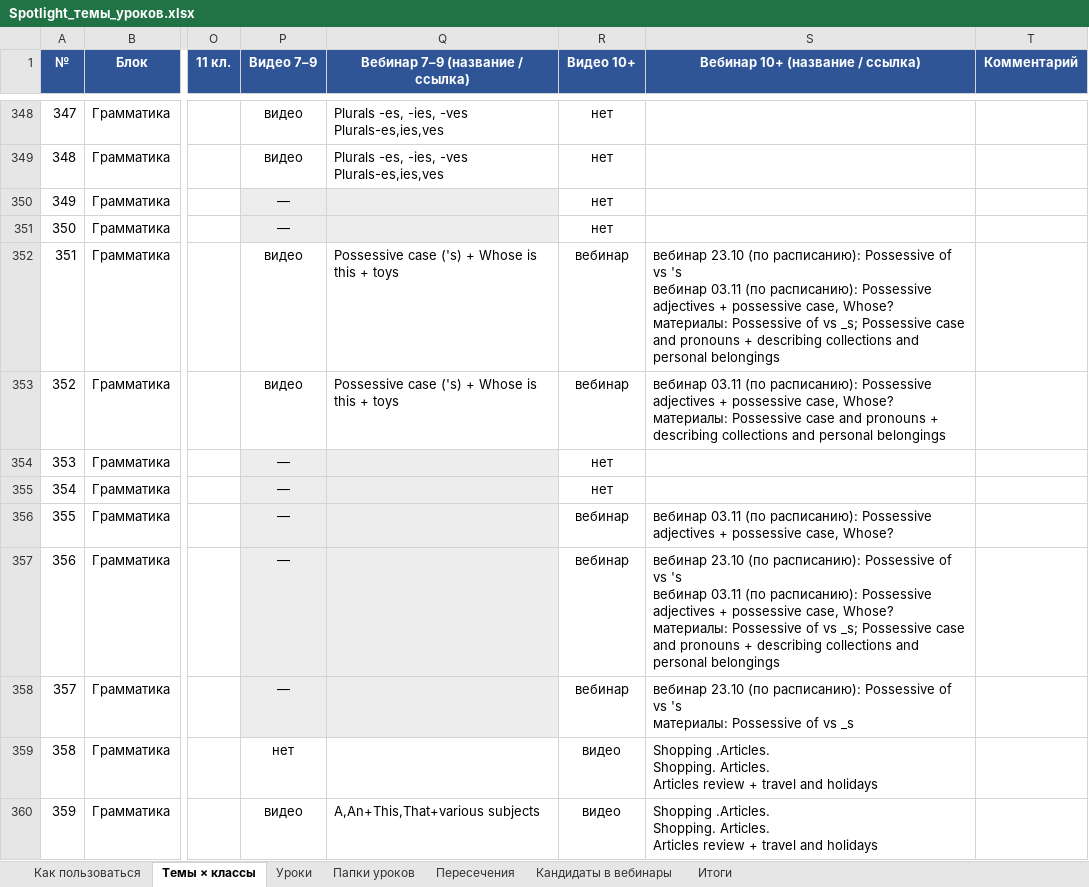
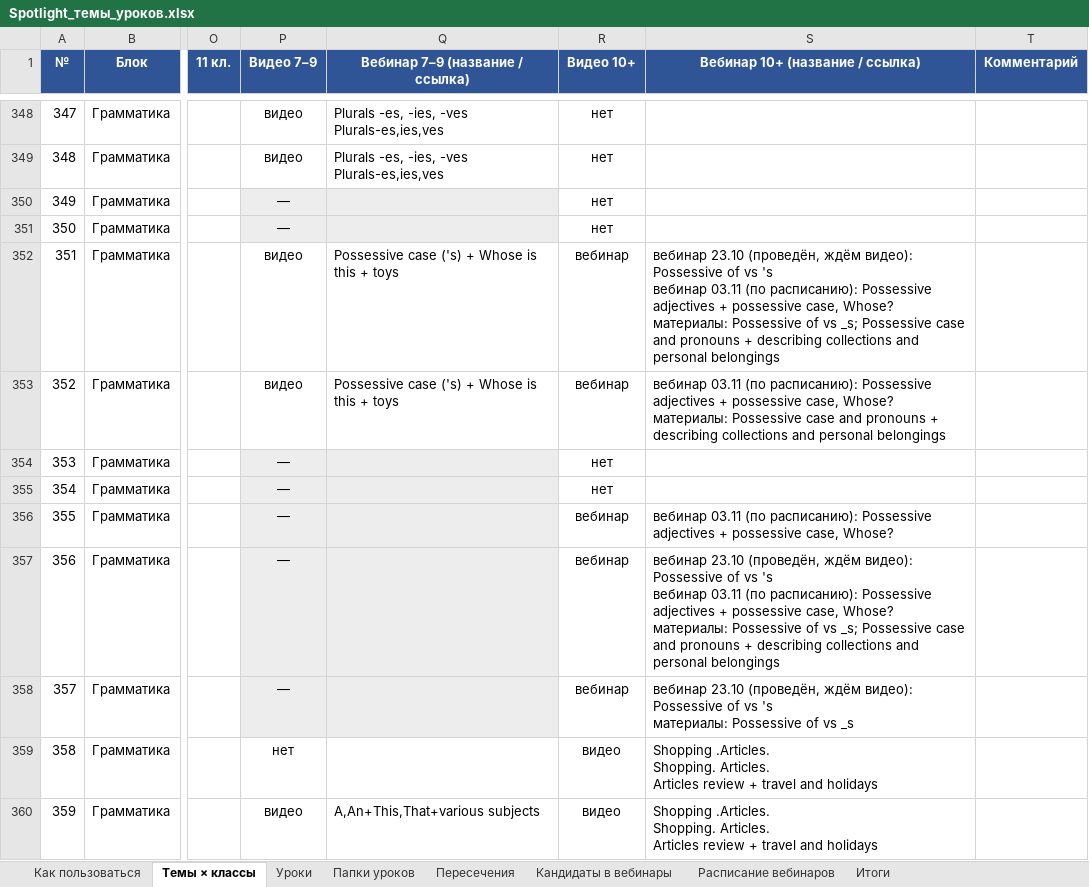
Before and after one commit to wowspeakschool-lang/classroom, an Excel workbook: spotlight/Spotlight_темы_уроков.xlsx, sheet Темы × классы, drawn as a sheet; only a part is shown, gaps mark what is left out; values as stored, in another font and other column widths than the file's, no borders; conditional formats not drawn; the diff covers the shown part only; the diff names each change by its address in the sheet, - before the commit and + after, or states it on an @@ line.

```diff
--- a/spotlight/Spotlight_темы_уроков.xlsx (sheet Темы × классы)
+++ b/spotlight/Spotlight_темы_уроков.xlsx (sheet Темы × классы)
+sheet tab: Расписание вебинаров
-S352 (Вебинар 10+ (название / ссылка)): вебинар 23.10 (по расписанию): Possessive of…
+S352 (Вебинар 10+ (название / ссылка)): вебинар 23.10 (проведён, ждём видео): Possessive of…
-S357 (Вебинар 10+ (название / ссылка)): вебинар 23.10 (по расписанию): Possessive of…
+S357 (Вебинар 10+ (название / ссылка)): вебинар 23.10 (проведён, ждём видео): Possessive of…
-S358 (Вебинар 10+ (название / ссылка)): вебинар 23.10 (по расписанию): Possessive of…
+S358 (Вебинар 10+ (название / ссылка)): вебинар 23.10 (проведён, ждём видео): Possessive of…
```
Also changed, not shown: 15 edited cells elsewhere in this sheet, sheet Как пользоваться, 3 other files.
